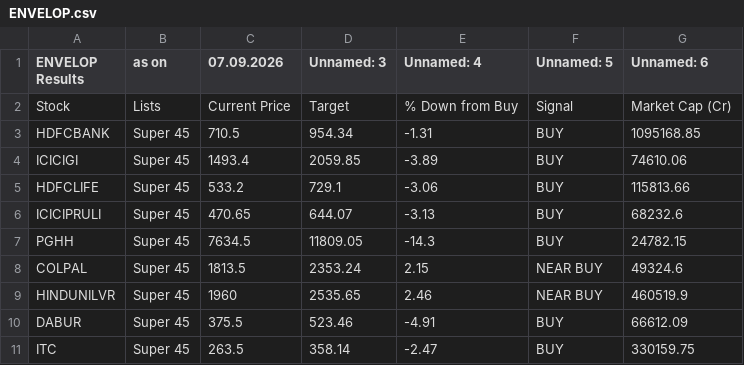
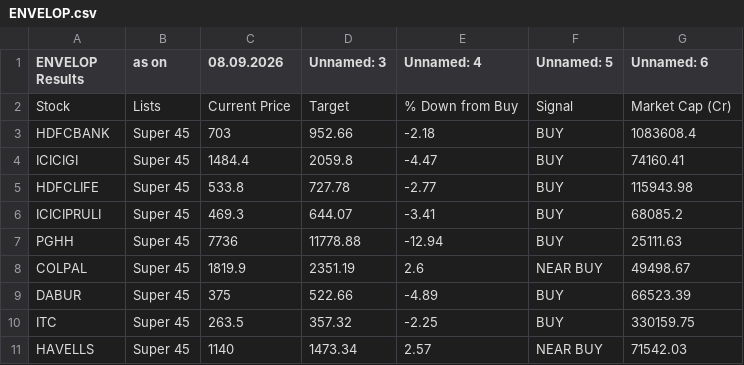
Before and after one commit to mojiburrahaman25/stock-output, a CSV file: ENVELOP.csv, drawn as a sheet; only a part is shown; the diff covers the shown part only.

```diff
--- a/ENVELOP.csv
+++ b/ENVELOP.csv
@@ -1,11 +1,11 @@
-ENVELOP Results,as on,07.09.2026,Unnamed: 3,Unnamed: 4,Unnamed: 5,Unnamed: 6
+ENVELOP Results,as on,08.09.2026,Unnamed: 3,Unnamed: 4,Unnamed: 5,Unnamed: 6
 Stock,Lists,Current Price,Target,% Down from Buy,Signal,Market Cap (Cr)
-HDFCBANK,Super 45,710.5,954.34,-1.31,BUY,1095168.85
-ICICIGI,Super 45,1493.4,2059.85,-3.89,BUY,74610.06
-HDFCLIFE,Super 45,533.2,729.1,-3.06,BUY,115813.66
-ICICIPRULI,Super 45,470.65,644.07,-3.13,BUY,68232.6
-PGHH,Super 45,7634.5,11809.05,-14.3,BUY,24782.15
-COLPAL,Super 45,1813.5,2353.24,2.15,NEAR BUY,49324.6
-HINDUNILVR,Super 45,1960,2535.65,2.46,NEAR BUY,460519.9
-DABUR,Super 45,375.5,523.46,-4.91,BUY,66612.09
-ITC,Super 45,263.5,358.14,-2.47,BUY,330159.75
+HDFCBANK,Super 45,703,952.66,-2.18,BUY,1083608.4
+ICICIGI,Super 45,1484.4,2059.8,-4.47,BUY,74160.41
+HDFCLIFE,Super 45,533.8,727.78,-2.77,BUY,115943.98
+ICICIPRULI,Super 45,469.3,644.07,-3.41,BUY,68085.2
+PGHH,Super 45,7736,11778.88,-12.94,BUY,25111.63
+COLPAL,Super 45,1819.9,2351.19,2.6,NEAR BUY,49498.67
+DABUR,Super 45,375,522.66,-4.89,BUY,66523.39
+ITC,Super 45,263.5,357.32,-2.25,BUY,330159.75
+HAVELLS,Super 45,1140,1473.34,2.57,NEAR BUY,71542.03
```
Also changed, not shown: 33 edited cells elsewhere in this file, BUY List.csv, S&R.csv, 6 other files.
